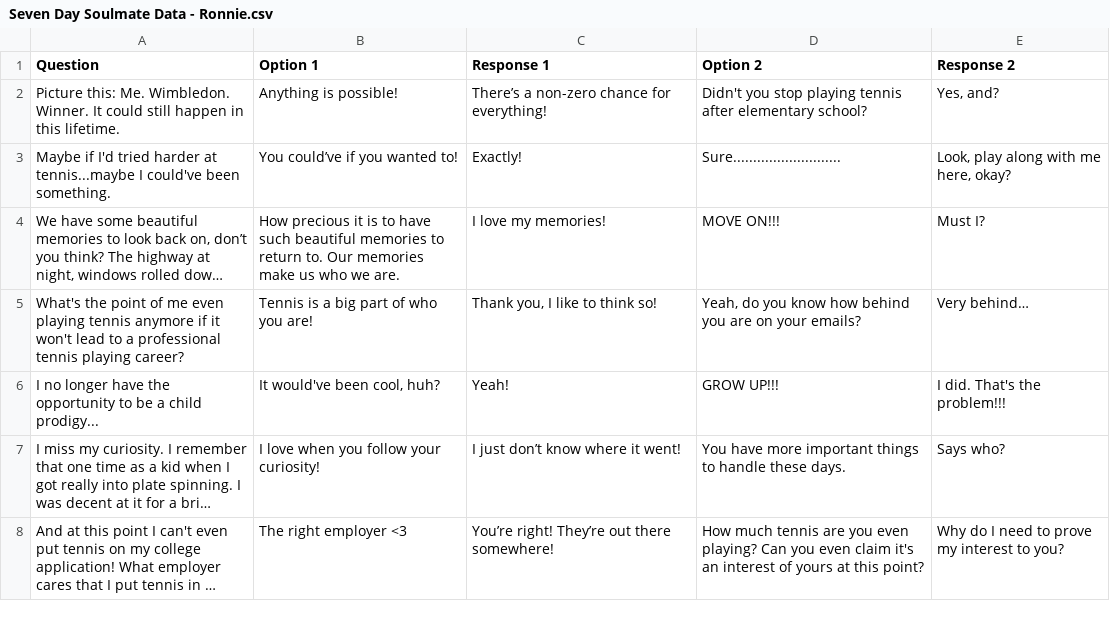
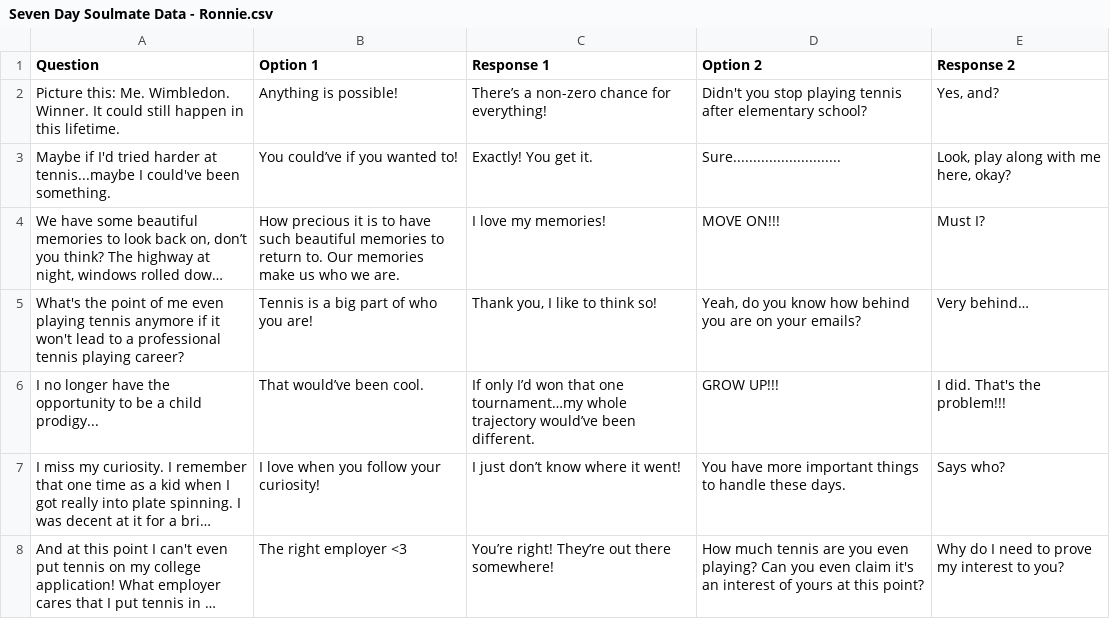
Before and after one commit to tiffanyq/seven-day-soulmate, a CSV file: csv/Seven Day Soulmate Data - Ronnie.csv, drawn as a sheet; only a part is shown; long unchanged cells end in …; the diff names each change by its address in the sheet, - before the commit and + after, or states it on an @@ line.

Commit message:
update ronnie copy

```diff
--- a/csv/Seven Day Soulmate Data - Ronnie.csv
+++ b/csv/Seven Day Soulmate Data - Ronnie.csv
-C3 (Response 1): Exactly!
+C3 (Response 1): Exactly! You get it.
-B6 (Option 1): It would've been cool, huh?
+B6 (Option 1): That would’ve been cool.
-C6 (Response 1): Yeah!
+C6 (Response 1): If only I’d won that one tournament…my whole trajectory would’ve been different.
```
